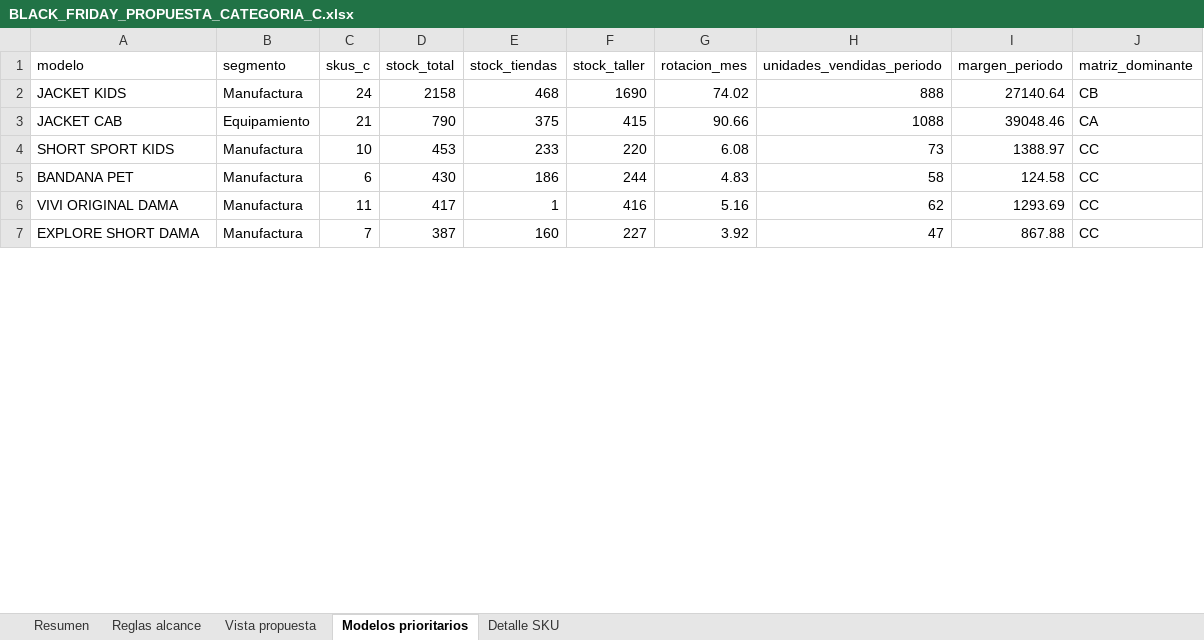
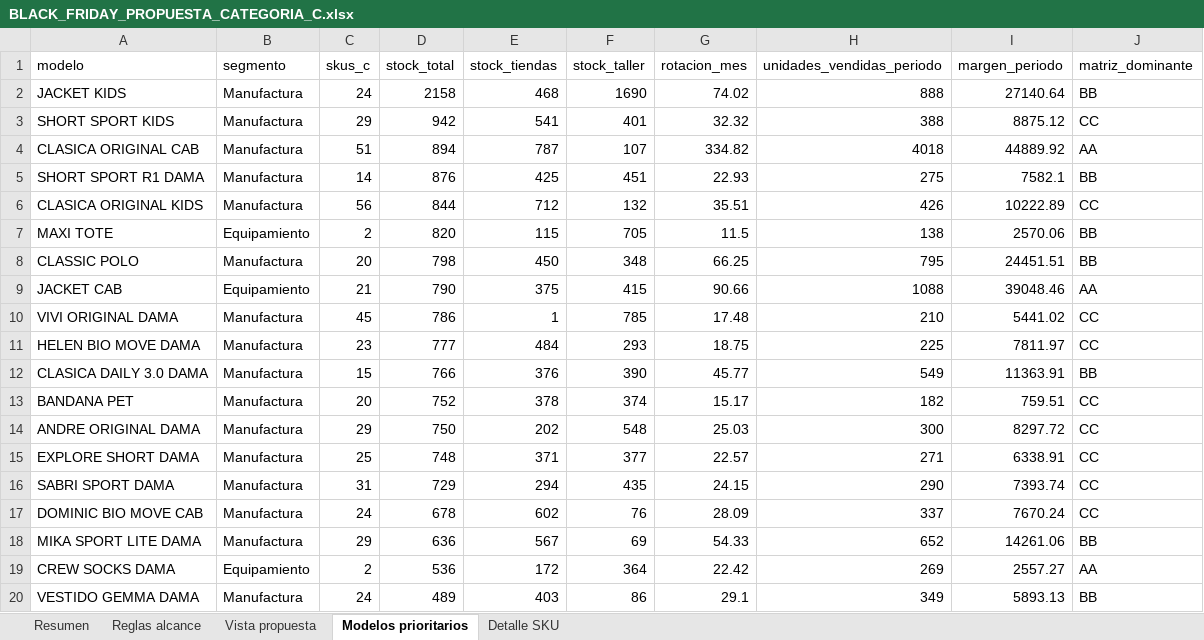
Before and after one commit to scm-svg/Data-Analyst, an Excel workbook: black-friday-categoria-c/BLACK_FRIDAY_PROPUESTA_CATEGORIA_C.xlsx, sheet Modelos prioritarios, drawn as a sheet; only a part is shown; values as stored, in another font and other column widths than the file's, no borders; removed rows and columns are numbered as before the commit, all else as after; the diff covers the shown part only; the diff names each change by its address in the sheet, - before the commit and + after, or states it on an @@ line.

```diff
--- a/black-friday-categoria-c/BLACK_FRIDAY_PROPUESTA_CATEGORIA_C.xlsx (sheet Modelos prioritarios)
+++ b/black-friday-categoria-c/BLACK_FRIDAY_PROPUESTA_CATEGORIA_C.xlsx (sheet Modelos prioritarios)
-J2 (matriz_dominante): CB
+J2 (matriz_dominante): BB
+row 3: SHORT SPORT KIDS | Manufactura | 29 | 942 | 541 | 401 | 32.32 | 388 | 8875.12 | CC
+row 4: CLASICA ORIGINAL CAB | Manufactura | 51 | 894 | 787 | 107 | 334.82 | 4018 | 44889.92 | AA
+row 5: SHORT SPORT R1 DAMA | Manufactura | 14 | 876 | 425 | 451 | 22.93 | 275 | 7582.1 | BB
+row 6: CLASICA ORIGINAL KIDS | Manufactura | 56 | 844 | 712 | 132 | 35.51 | 426 | 10222.89 | CC
+row 7: MAXI TOTE | Equipamiento | 2 | 820 | 115 | 705 | 11.5 | 138 | 2570.06 | BB
+row 8: CLASSIC POLO | Manufactura | 20 | 798 | 450 | 348 | 66.25 | 795 | 24451.51 | BB
-J9 (matriz_dominante): CA
+J9 (matriz_dominante): AA
-row 4: SHORT SPORT KIDS | Manufactura | 10 | 453 | 233 | 220 | 6.08 | 73 | 1388.97 | CC
-row 5: BANDANA PET | Manufactura | 6 | 430 | 186 | 244 | 4.83 | 58 | 124.58 | CC
-C10 (skus_c): 11
+C10 (skus_c): 45
-D10 (stock_total): 417
+D10 (stock_total): 786
-F10 (stock_taller): 416
+F10 (stock_taller): 785
-G10 (rotacion_mes): 5.16
+G10 (rotacion_mes): 17.48
-H10 (unidades_vendidas_periodo): 62
+H10 (unidades_vendidas_periodo): 210
-I10 (margen_periodo): 1293.69
+I10 (margen_periodo): 5441.02
+row 11: HELEN BIO MOVE DAMA | Manufactura | 23 | 777 | 484 | 293 | 18.75 | 225 | 7811.97 | CC
+row 12: CLASICA DAILY 3.0 DAMA | Manufactura | 15 | 766 | 376 | 390 | 45.77 | 549 | 11363.91 | BB
+row 13: BANDANA PET | Manufactura | 20 | 752 | 378 | 374 | 15.17 | 182 | 759.51 | CC
+row 14: ANDRE ORIGINAL DAMA | Manufactura | 29 | 750 | 202 | 548 | 25.03 | 300 | 8297.72 | CC
-C15 (skus_c): 7
+C15 (skus_c): 25
-D15 (stock_total): 387
+D15 (stock_total): 748
-E15 (stock_tiendas): 160
+E15 (stock_tiendas): 371
-F15 (stock_taller): 227
+F15 (stock_taller): 377
-G15 (rotacion_mes): 3.92
+G15 (rotacion_mes): 22.57
-H15 (unidades_vendidas_periodo): 47
+H15 (unidades_vendidas_periodo): 271
-I15 (margen_periodo): 867.88
+I15 (margen_periodo): 6338.91
+row 16: SABRI SPORT DAMA | Manufactura | 31 | 729 | 294 | 435 | 24.15 | 290 | 7393.74 | CC
+row 17: DOMINIC BIO MOVE CAB | Manufactura | 24 | 678 | 602 | 76 | 28.09 | 337 | 7670.24 | CC
+row 18: MIKA SPORT LITE DAMA | Manufactura | 29 | 636 | 567 | 69 | 54.33 | 652 | 14261.06 | BB
+row 19: CREW SOCKS DAMA | Equipamiento | 2 | 536 | 172 | 364 | 22.42 | 269 | 2557.27 | AA
+row 20: VESTIDO GEMMA DAMA | Manufactura | 24 | 489 | 403 | 86 | 29.1 | 349 | 5893.13 | BB
```
Also changed, not shown: 25 added rows, 23 removed rows and 35 edited cells elsewhere in this sheet, sheet Detalle SKU, sheet Resumen, sheet Reglas alcance, 6 other files.
